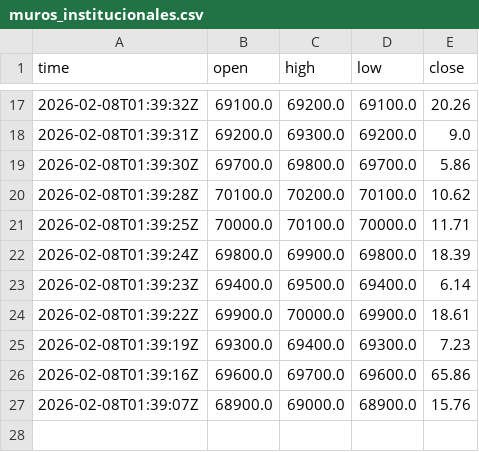
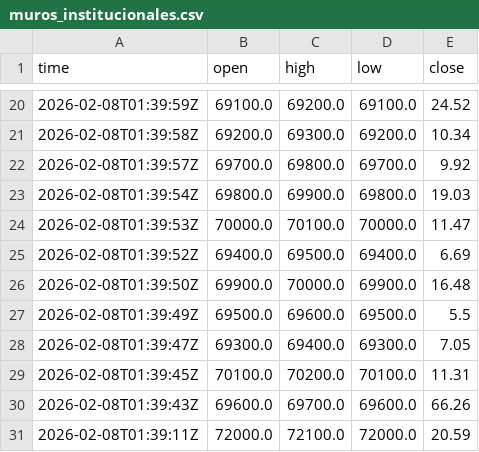
Before and after one commit to cientryandroid-bot/BTC_Liquidity, a CSV file: muros_institucionales.csv, drawn as a sheet; only a part is shown, gaps mark what is left out; the diff covers the shown part only.

```diff
--- a/muros_institucionales.csv
+++ b/muros_institucionales.csv
@@ -17,11 +20,12 @@ time,open,high,low,close
-2026-02-08T01:39:32Z,69100.0,69200.0,69100.0,20.26
-2026-02-08T01:39:31Z,69200.0,69300.0,69200.0,9.0
-2026-02-08T01:39:30Z,69700.0,69800.0,69700.0,5.86
-2026-02-08T01:39:28Z,70100.0,70200.0,70100.0,10.62
-2026-02-08T01:39:25Z,70000.0,70100.0,70000.0,11.71
-2026-02-08T01:39:24Z,69800.0,69900.0,69800.0,18.39
-2026-02-08T01:39:23Z,69400.0,69500.0,69400.0,6.14
-2026-02-08T01:39:22Z,69900.0,70000.0,69900.0,18.61
-2026-02-08T01:39:19Z,69300.0,69400.0,69300.0,7.23
-2026-02-08T01:39:16Z,69600.0,69700.0,69600.0,65.86
-2026-02-08T01:39:07Z,68900.0,69000.0,68900.0,15.76
+2026-02-08T01:39:59Z,69100.0,69200.0,69100.0,24.52
+2026-02-08T01:39:58Z,69200.0,69300.0,69200.0,10.34
+2026-02-08T01:39:57Z,69700.0,69800.0,69700.0,9.92
+2026-02-08T01:39:54Z,69800.0,69900.0,69800.0,19.03
+2026-02-08T01:39:53Z,70000.0,70100.0,70000.0,11.47
+2026-02-08T01:39:52Z,69400.0,69500.0,69400.0,6.69
+2026-02-08T01:39:50Z,69900.0,70000.0,69900.0,16.48
+2026-02-08T01:39:49Z,69500.0,69600.0,69500.0,5.5
+2026-02-08T01:39:47Z,69300.0,69400.0,69300.0,7.05
+2026-02-08T01:39:45Z,70100.0,70200.0,70100.0,11.31
+2026-02-08T01:39:43Z,69600.0,69700.0,69600.0,66.26
+2026-02-08T01:39:11Z,72000.0,72100.0,72000.0,20.59
```
Also changed, not shown: 5 added rows, 2 removed rows and 25 edited cells elsewhere in this file.
